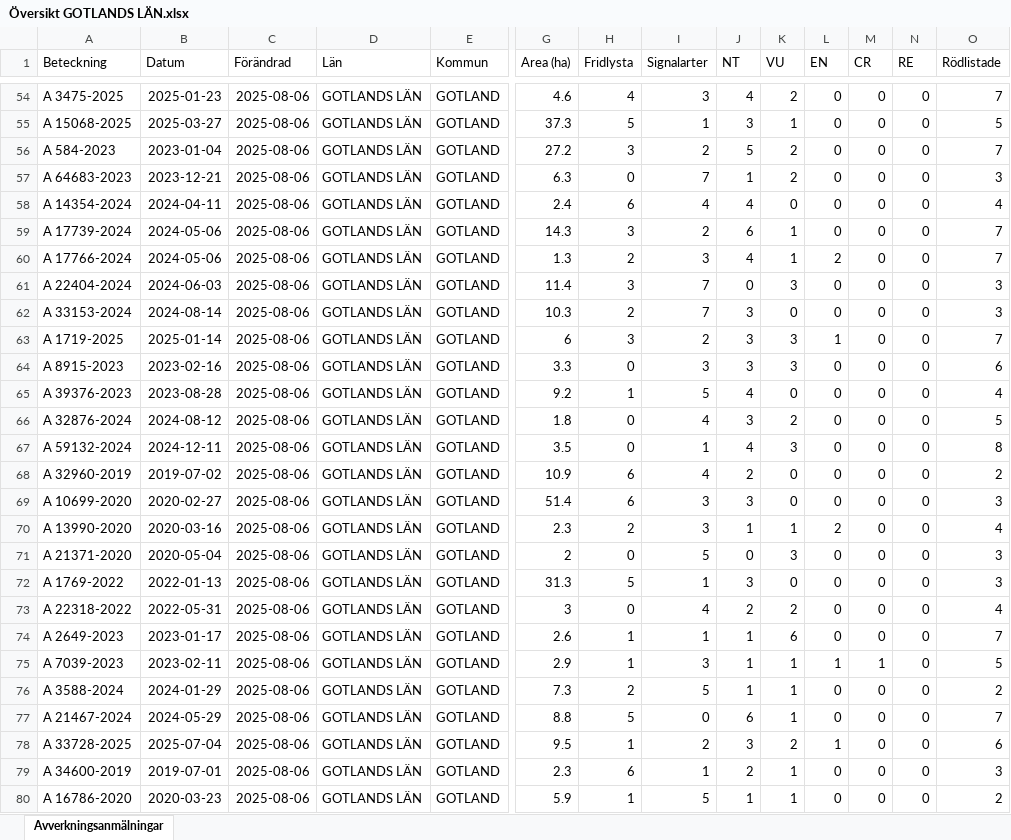
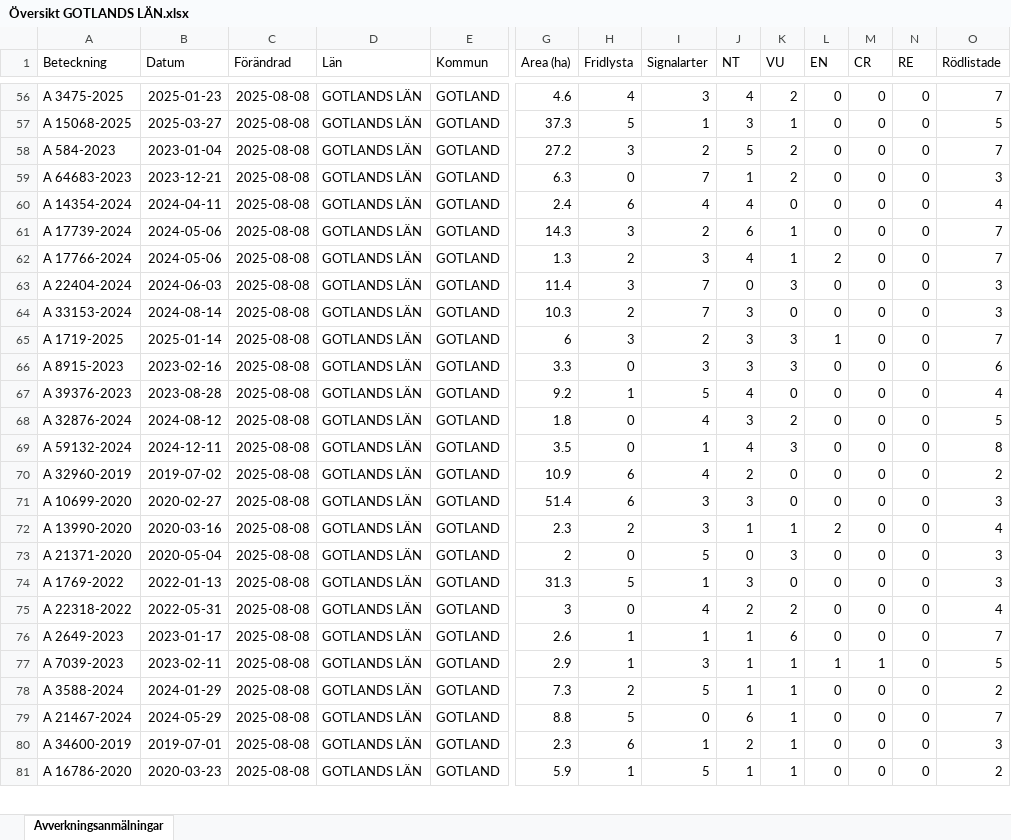
Before and after one commit to klasma/Logging_09, an Excel workbook: Översikt GOTLANDS LÄN.xlsx, sheet Avverkningsanmälningar, drawn as a sheet; only a part is shown, gaps mark what is left out; values as stored, in another font and other column widths than the file's, no borders; removed rows and columns are numbered as before the commit, all else as after; rows hold the shown columns only; the diff covers the shown part only; the diff names each change by its address in the sheet, - before the commit and + after, or states it on an @@ line.

```diff
--- a/Översikt GOTLANDS LÄN.xlsx (sheet Avverkningsanmälningar)
+++ b/Översikt GOTLANDS LÄN.xlsx (sheet Avverkningsanmälningar)
-C56:C79 (Förändrad): 2025-08-06
+C56:C79 (Förändrad): 2025-08-08
-row 78: A 33728-2025 | 2025-07-04 | 2025-08-06 | GOTLANDS LÄN | GOTLAND | 9.5 | 1 | 2 | 3 | 2 | 1 | 0 | 0 | 6
-C80:C81 (Förändrad): 2025-08-06
+C80:C81 (Förändrad): 2025-08-08
```
Also changed, not shown: 8 added rows, 7 removed rows and 1150 edited cells elsewhere in this sheet, 1 other file.
